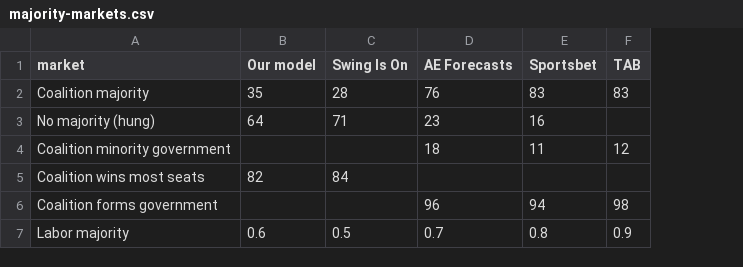
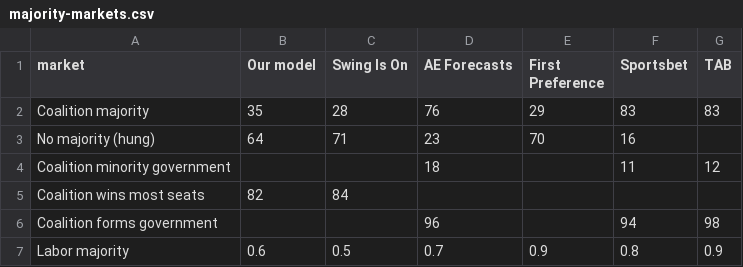
Before and after one commit to peteowen1/auspol, a CSV file: docs/benchmarks/vic2026/2026-11-23/majority-markets.csv, drawn as a sheet; the diff names each change by its address in the sheet, - before the commit and + after, or states it on an @@ line.

```diff
--- a/docs/benchmarks/vic2026/2026-11-23/majority-markets.csv
+++ b/docs/benchmarks/vic2026/2026-11-23/majority-markets.csv
+column E (First Preference), rows 2-7: 29 | 70 |  |  |  | 0.9
```
Also changed, not shown: 4 other files.
